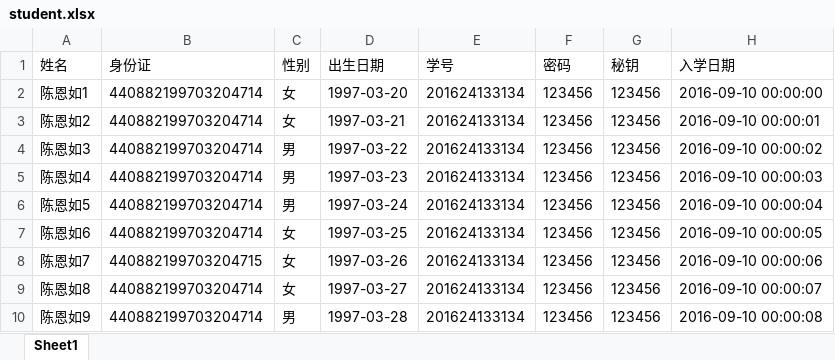
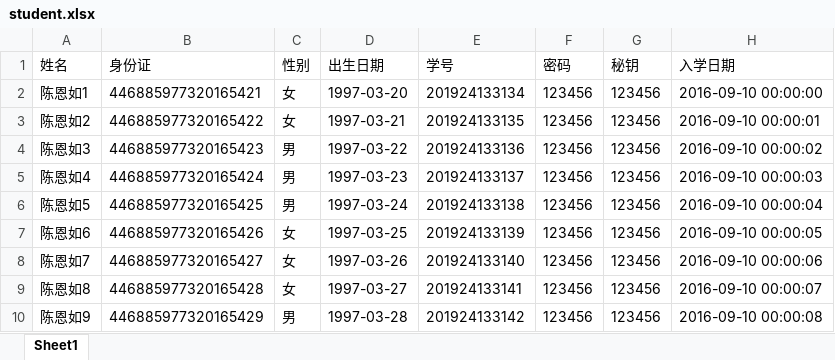
Before and after one commit to codemky/uni, an Excel workbook: src/main/resources/student.xlsx, sheet Sheet1, drawn as a sheet; only a part is shown; values as stored, in another font and other column widths than the file's, no borders; the diff names each change by its address in the sheet, - before the commit and + after, or states it on an @@ line.

```diff
--- a/src/main/resources/student.xlsx (sheet Sheet1)
+++ b/src/main/resources/student.xlsx (sheet Sheet1)
-B2 (身份证): 440882199703204714
+B2 (身份证): 446885977320165421
-E2 (学号): 201624133134
+E2 (学号): 201924133134
-B3 (身份证): 440882199703204714
+B3 (身份证): 446885977320165422
-E3 (学号): 201624133134
+E3 (学号): 201924133135
-B4 (身份证): 440882199703204714
+B4 (身份证): 446885977320165423
-E4 (学号): 201624133134
+E4 (学号): 201924133136
-B5 (身份证): 440882199703204714
+B5 (身份证): 446885977320165424
-E5 (学号): 201624133134
+E5 (学号): 201924133137
-B6 (身份证): 440882199703204714
+B6 (身份证): 446885977320165425
-E6 (学号): 201624133134
+E6 (学号): 201924133138
-B7 (身份证): 440882199703204714
+B7 (身份证): 446885977320165426
-E7 (学号): 201624133134
+E7 (学号): 201924133139
-B8 (身份证): 440882199703204715
+B8 (身份证): 446885977320165427
-E8 (学号): 201624133134
+E8 (学号): 201924133140
-B9 (身份证): 440882199703204714
+B9 (身份证): 446885977320165428
-E9 (学号): 201624133134
+E9 (学号): 201924133141
-B10 (身份证): 440882199703204714
+B10 (身份证): 446885977320165429
-E10 (学号): 201624133134
+E10 (学号): 201924133142
```
Also changed, not shown: src/main/resources/employee.xlsx, 32 other files.
